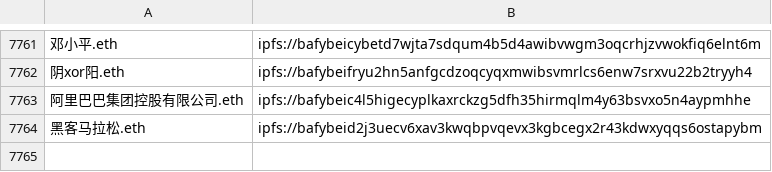
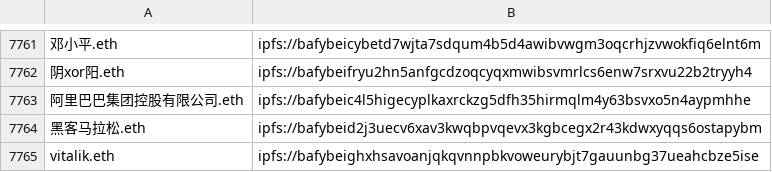
Before and after one commit to RSS3-Network/DSL-v0.4, a CSV file: service/crawler/internal/crawler/eip1577/eip1577.csv, drawn as a sheet; only a part is shown, gaps mark what is left out; the diff names each change by its address in the sheet, - before the commit and + after, or states it on an @@ line.

Commit message:
feat: eip1577 add vitalik.eth

```diff
--- a/service/crawler/internal/crawler/eip1577/eip1577.csv
+++ b/service/crawler/internal/crawler/eip1577/eip1577.csv
+row 7765: vitalik.eth | ipfs://bafybeighxhsavoanjqkqvnnpbkvoweurybjt7gauunbg37ueahcbze5ise
```
